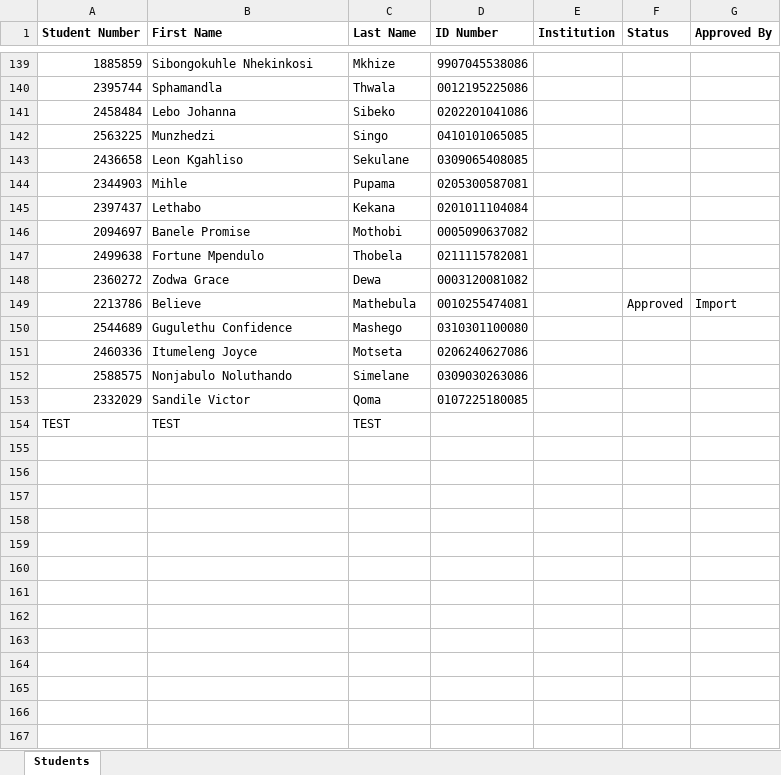
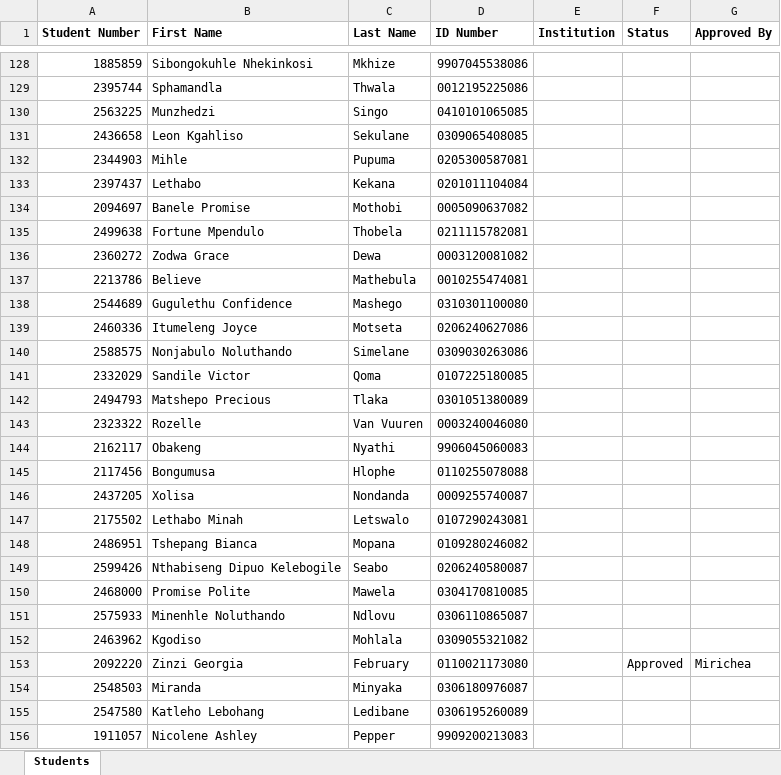
Before and after one commit to INSPIRE-IS/campus-africa-system, an Excel workbook: public/NSFAS Approval Type Export.xlsx, sheet Students, drawn as a sheet; only a part is shown, gaps mark what is left out; values as stored, in another font and other column widths than the file's, no borders; removed rows and columns are numbered as before the commit, all else as after; the diff covers the shown part only; the diff names each change by its address in the sheet, - before the commit and + after, or states it on an @@ line.

```diff
--- a/public/NSFAS Approval Type Export.xlsx (sheet Students)
+++ b/public/NSFAS Approval Type Export.xlsx (sheet Students)
@@ row 141 moved to row 158: 2458484 @@
-C132 (Last Name): Pupama
+C132 (Last Name): Pupuma
-F137 (Status): Approved
+F137 (Status): (empty)
-G137 (Approved By): Import
+G137 (Approved By): (empty)
-row 154: TEST | TEST | TEST
+row 142: 2494793 | Matshepo Precious | Tlaka | 0301051380089
+row 143: 2323322 | Rozelle | Van Vuuren | 0003240046080
+row 144: 2162117 | Obakeng | Nyathi | 9906045060083
+row 145: 2117456 | Bongumusa | Hlophe | 0110255078088
+row 146: 2437205 | Xolisa | Nondanda | 0009255740087
+row 147: 2175502 | Lethabo Minah | Letswalo | 0107290243081
+row 148: 2486951 | Tshepang Bianca | Mopana | 0109280246082
+row 149: 2599426 | Nthabiseng Dipuo Kelebogile | Seabo | 0206240580087
+row 150: 2468000 | Promise Polite | Mawela | 0304170810085
+row 151: 2575933 | Minenhle Noluthando | Ndlovu | 0306110865087
+row 152: 2463962 | Kgodiso | Mohlala | 0309055321082
+row 153: 2092220 | Zinzi Georgia | February | 0110021173080 |  | Approved | Mirichea
+row 154: 2548503 | Miranda | Minyaka | 0306180976087
+row 155: 2547580 | Katleho Lebohang | Ledibane | 0306195260089
+row 156: 1911057 | Nicolene Ashley | Pepper | 9909200213083
```
Also changed, not shown: 188 added rows, 13 removed rows, 18 edited cells and cell formats elsewhere in this sheet, 7 other files.
